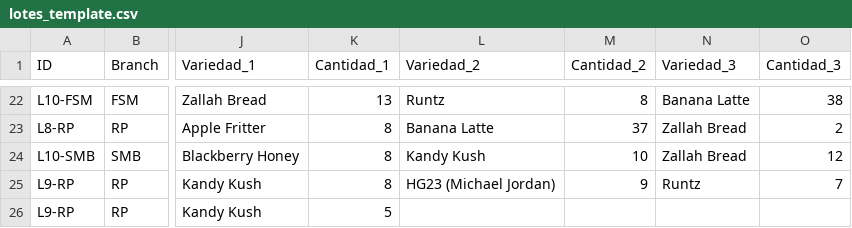
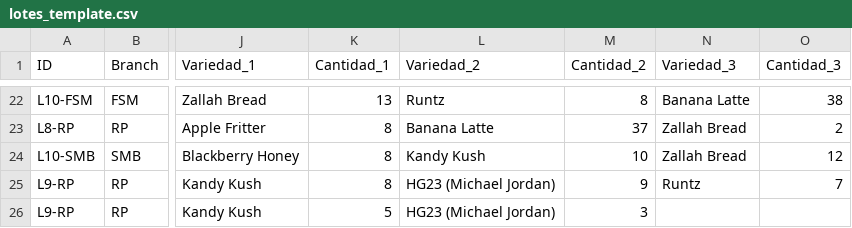
Before and after one commit to ALi3naTEd0/control_lotes, a CSV file: lotes_template.csv, drawn as a sheet; only a part is shown, gaps mark what is left out; the diff names each change by its address in the sheet, - before the commit and + after, or states it on an @@ line.

Commit message:
Actualización 2026-06-09 12:03 JP

```diff
--- a/lotes_template.csv
+++ b/lotes_template.csv
-L26 (Variedad_2): (empty)
+L26 (Variedad_2): HG23 (Michael Jordan)
-M26 (Cantidad_2): (empty)
+M26 (Cantidad_2): 3
```
